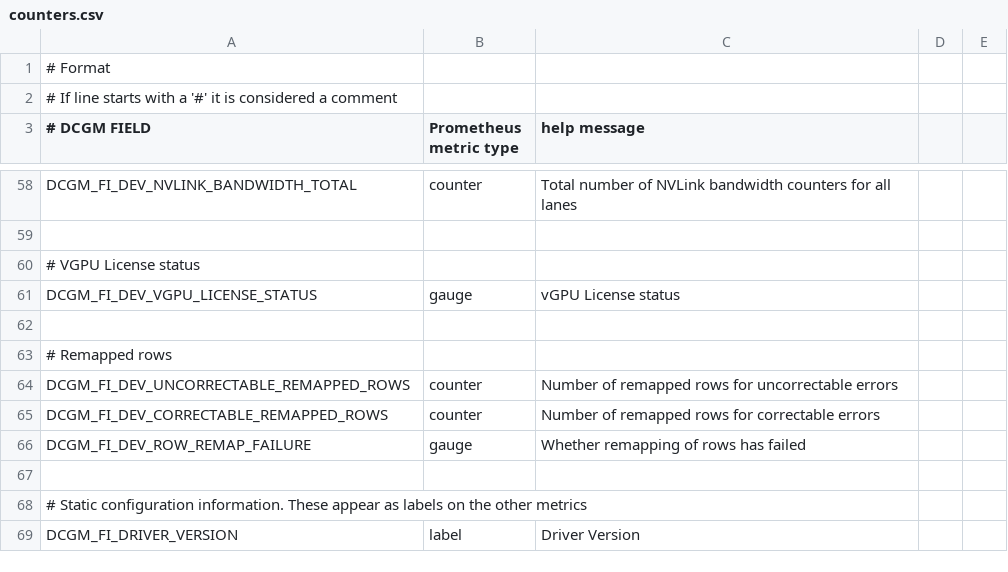
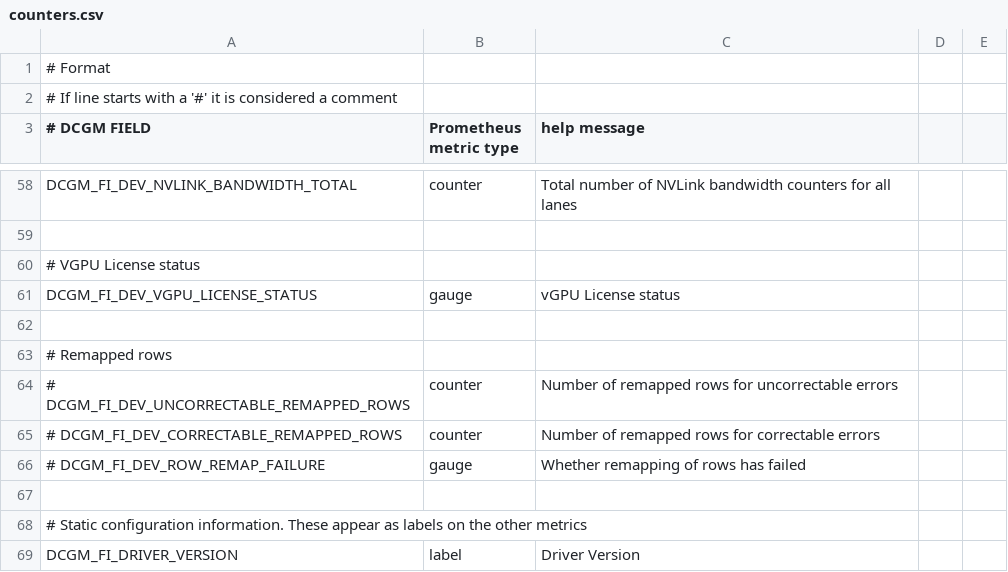
Before and after one commit to mahendrapaipuri/ceems, a CSV file: etc/nvidia-dcgm-exporter/counters.csv, drawn as a sheet; only a part is shown, gaps mark what is left out; the diff covers the shown part only.

```diff
--- a/etc/nvidia-dcgm-exporter/counters.csv
+++ b/etc/nvidia-dcgm-exporter/counters.csv
@@ -63,5 +63,5 @@ DCGM_FI_DEV_VGPU_LICENSE_STATUS, gauge, vGPU License status
 # Remapped rows
-DCGM_FI_DEV_UNCORRECTABLE_REMAPPED_ROWS, counter, Number of remapped rows for uncorrectable errors
-DCGM_FI_DEV_CORRECTABLE_REMAPPED_ROWS,   counter, Number of remapped rows for correctable errors
-DCGM_FI_DEV_ROW_REMAP_FAILURE,           gauge,   Whether remapping of rows has failed
+# DCGM_FI_DEV_UNCORRECTABLE_REMAPPED_ROWS, counter, Number of remapped rows for uncorrectable errors
+# DCGM_FI_DEV_CORRECTABLE_REMAPPED_ROWS,   counter, Number of remapped rows for correctable errors
+# DCGM_FI_DEV_ROW_REMAP_FAILURE,           gauge,   Whether remapping of rows has failed
 
```
Also changed, not shown: 14 added rows and 3 edited cells elsewhere in this file, 56 other files.
